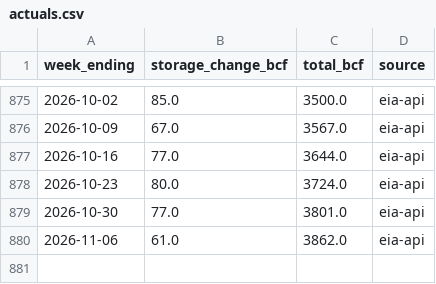
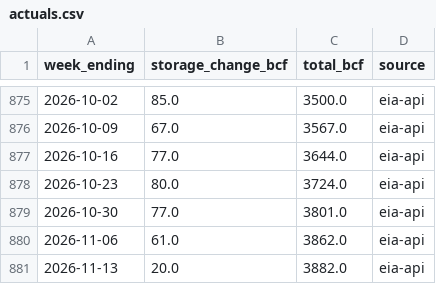
Before and after one commit to JakeA02/EduardoSaverin, a CSV file: data/eia/actuals.csv, drawn as a sheet; only a part is shown, gaps mark what is left out.

```diff
--- a/data/eia/actuals.csv
+++ b/data/eia/actuals.csv
@@ -880 +880,2 @@ week_ending,storage_change_bcf,total_bcf,source
 2026-11-06,61.0,3862.0,eia-api
+2026-11-13,20.0,3882.0,eia-api
```
Also changed, not shown: data/consensus/consensus.csv, data/paper/kalshi_trades.csv, 7 other files.
